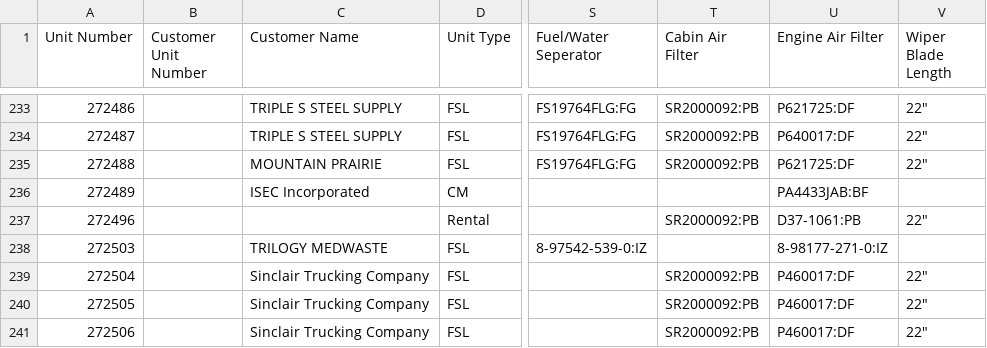
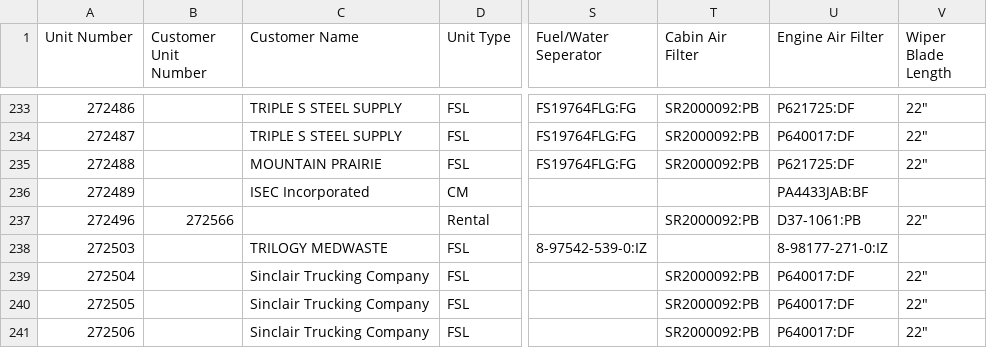
Before and after one commit to TuinderJ/personal-website, a CSV file: truck-data/database.csv, drawn as a sheet; only a part is shown, gaps mark what is left out; the diff covers the shown part only; the diff names each change by its address in the sheet, - before the commit and + after, or states it on an @@ line.

```diff
--- a/truck-data/database.csv
+++ b/truck-data/database.csv
-B237 (Customer Unit Number): (empty)
+B237 (Customer Unit Number): 272566
-U239:U241 (Engine Air Filter): P460017:DF
+U239:U241 (Engine Air Filter): P640017:DF
```
Also changed, not shown: 1 added row and 9 edited cells elsewhere in this file, 1 other file.
